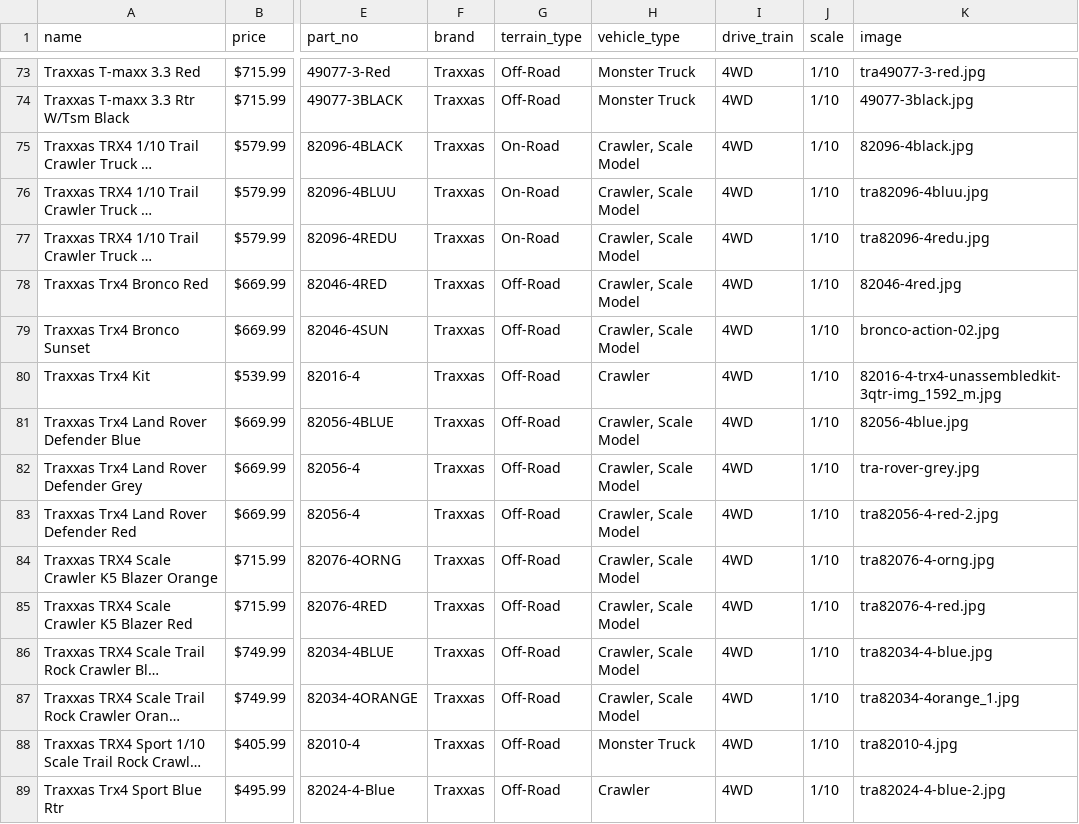
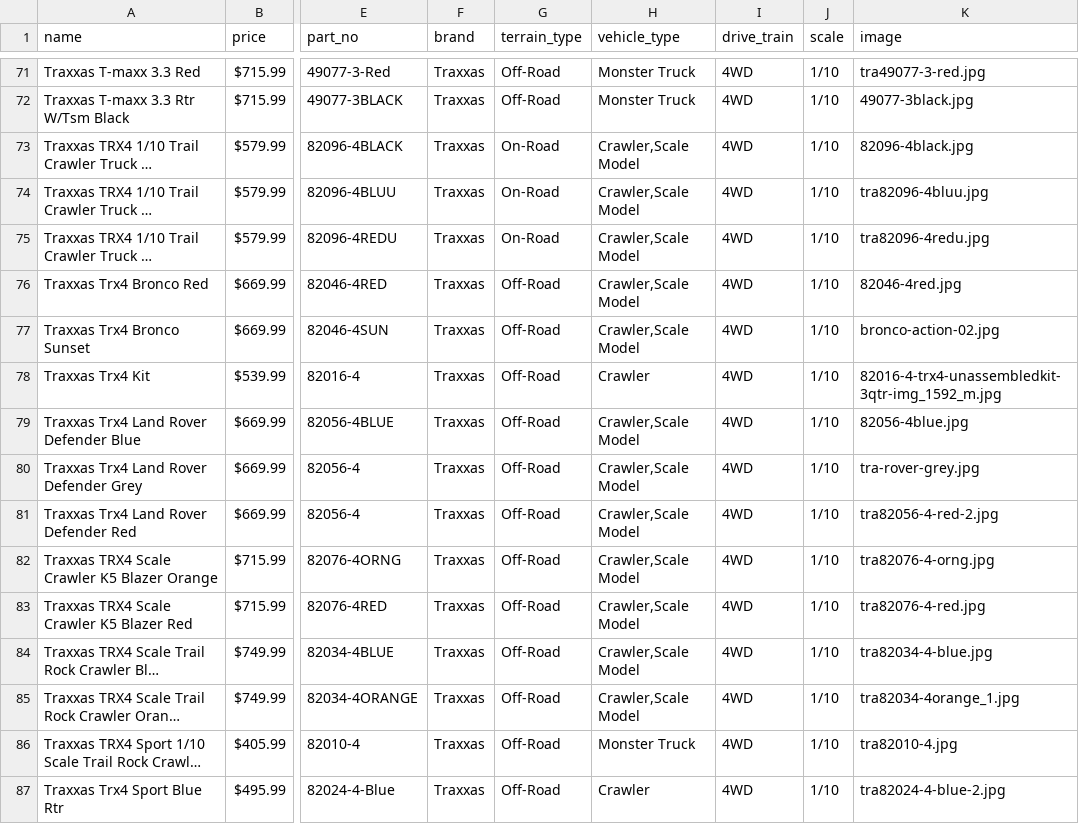
Before and after one commit to okornelsen/rcport_ecommerce, a CSV file: db/rc_cars(nodetails).csv, drawn as a sheet; only a part is shown, gaps mark what is left out; long unchanged cells end in …; addresses are those after the commit; the diff covers the shown part only; the diff names each change by its address in the sheet, - before the commit and + after, or states it on an @@ line.

Commit message:
Fixed Model relationships, added schema and seed data

```diff
--- a/db/rc_cars(nodetails).csv
+++ b/db/rc_cars(nodetails).csv
-H73:H77 (vehicle_type): Crawler, Scale Model
+H73:H77 (vehicle_type): Crawler,Scale Model
-H79:H85 (vehicle_type): Crawler, Scale Model
+H79:H85 (vehicle_type): Crawler,Scale Model
```
Also changed, not shown: 2 added rows, 2 removed rows and 9 edited cells elsewhere in this file, 10 other files.
